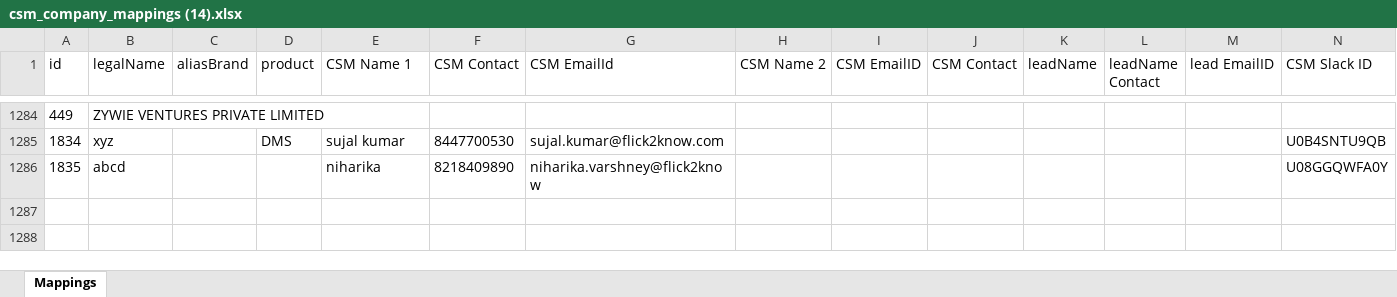
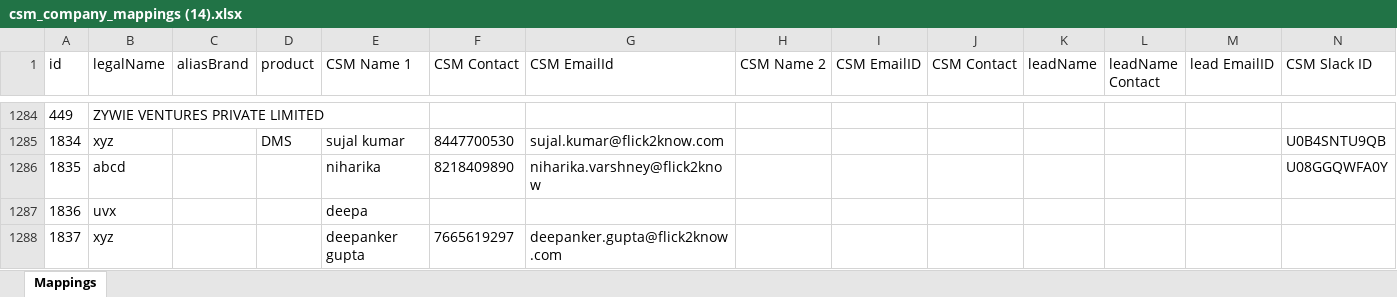
Before and after one commit to Sujalkumar123/CSM-Mapping, an Excel workbook: csm_company_mappings (14).xlsx, sheet Mappings, drawn as a sheet; only a part is shown, gaps mark what is left out; values as stored, in another font and other column widths than the file's, no borders; rows hold the shown columns only; the diff names each change by its address in the sheet, - before the commit and + after, or states it on an @@ line.

```diff
--- a/csm_company_mappings (14).xlsx (sheet Mappings)
+++ b/csm_company_mappings (14).xlsx (sheet Mappings)
+row 1287: 1836 | uvx |  |  | deepa
+row 1288: 1837 | xyz |  |  | deepanker gupta | 7665619297 | deepanker.gupta@flick2know.com
```
Also changed, not shown: 8 other files.
